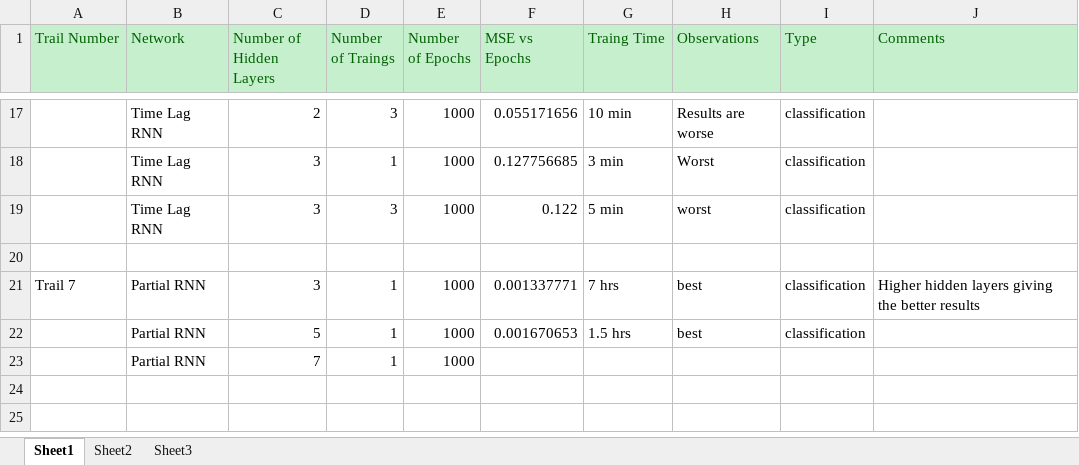
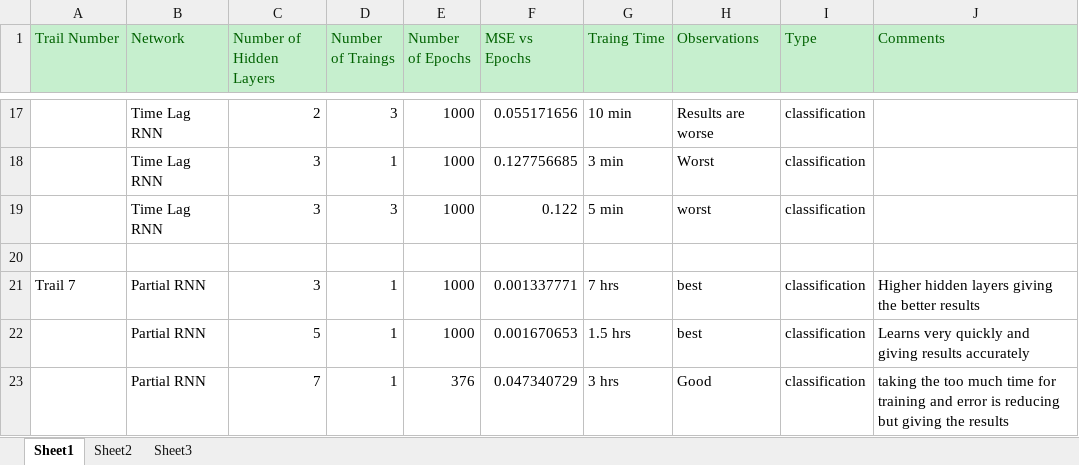
Before and after one commit to svec-final-year-project-eee/Project, an Excel workbook: Trails/RNN/Classification/Observations from Trails.xlsx, sheet Sheet1, drawn as a sheet; only a part is shown, gaps mark what is left out; values as stored, in another font and other column widths than the file's, no borders; removed rows and columns are numbered as before the commit, all else as after; the diff names each change by its address in the sheet, - before the commit and + after, or states it on an @@ line.

Commit message:
pavan

```diff
--- a/Trails/RNN/Classification/Observations from Trails.xlsx (sheet Sheet1)
+++ b/Trails/RNN/Classification/Observations from Trails.xlsx (sheet Sheet1)
-J22 (Comments): (empty)
+J22 (Comments): Learns very quickly and giving results accurately
-row 23:  | Partial RNN | 7 | 1 | 1000
+row 23:  | Partial RNN | 7 | 1 | 376 | 0.047340729 | 3 hrs | Good | classification | taking the too much time for training and error is reducing but giving the results
```
